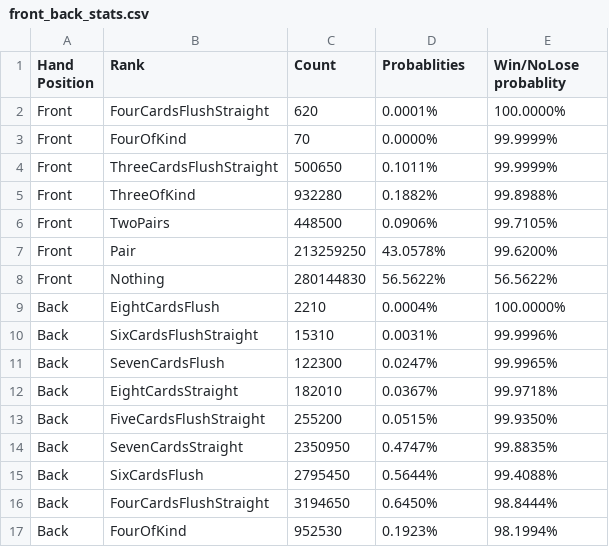
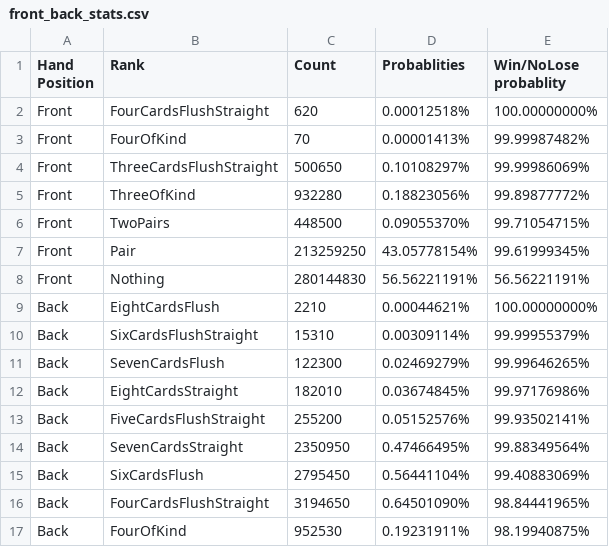
Before and after one commit to nirvanalangiou8/LongSongPokerLib, a CSV file: LongSongPokerLibCore/GenericPoker/EightCard/DataAnalysis/front_back_stats.csv, drawn as a sheet; only a part is shown; the diff covers the shown part only.

```diff
--- a/LongSongPokerLibCore/GenericPoker/EightCard/DataAnalysis/front_back_stats.csv
+++ b/LongSongPokerLibCore/GenericPoker/EightCard/DataAnalysis/front_back_stats.csv
@@ -1,17 +1,17 @@
 Hand Position,Rank,Count,Probablities,Win/NoLose probablity
-Front,FourCardsFlushStraight,620,0.0001%,100.0000%
-Front,FourOfKind,70,0.0000%,99.9999%
-Front,ThreeCardsFlushStraight,500650,0.1011%,99.9999%
-Front,ThreeOfKind,932280,0.1882%,99.8988%
-Front,TwoPairs,448500,0.0906%,99.7105%
-Front,Pair,213259250,43.0578%,99.6200%
-Front,Nothing,280144830,56.5622%,56.5622%
-Back,EightCardsFlush,2210,0.0004%,100.0000%
-Back,SixCardsFlushStraight,15310,0.0031%,99.9996%
-Back,SevenCardsFlush,122300,0.0247%,99.9965%
-Back,EightCardsStraight,182010,0.0367%,99.9718%
-Back,FiveCardsFlushStraight,255200,0.0515%,99.9350%
-Back,SevenCardsStraight,2350950,0.4747%,99.8835%
-Back,SixCardsFlush,2795450,0.5644%,99.4088%
-Back,FourCardsFlushStraight,3194650,0.6450%,98.8444%
-Back,FourOfKind,952530,0.1923%,98.1994%
+Front,FourCardsFlushStraight,620,0.00012518%,100.00000000%
+Front,FourOfKind,70,0.00001413%,99.99987482%
+Front,ThreeCardsFlushStraight,500650,0.10108297%,99.99986069%
+Front,ThreeOfKind,932280,0.18823056%,99.89877772%
+Front,TwoPairs,448500,0.09055370%,99.71054715%
+Front,Pair,213259250,43.05778154%,99.61999345%
+Front,Nothing,280144830,56.56221191%,56.56221191%
+Back,EightCardsFlush,2210,0.00044621%,100.00000000%
+Back,SixCardsFlushStraight,15310,0.00309114%,99.99955379%
+Back,SevenCardsFlush,122300,0.02469279%,99.99646265%
+Back,EightCardsStraight,182010,0.03674845%,99.97176986%
+Back,FiveCardsFlushStraight,255200,0.05152576%,99.93502141%
+Back,SevenCardsStraight,2350950,0.47466495%,99.88349564%
+Back,SixCardsFlush,2795450,0.56441104%,99.40883069%
+Back,FourCardsFlushStraight,3194650,0.64501090%,98.84441965%
+Back,FourOfKind,952530,0.19231911%,98.19940875%
```
Also changed, not shown: 21 edited cells elsewhere in this file, 14 other files.
